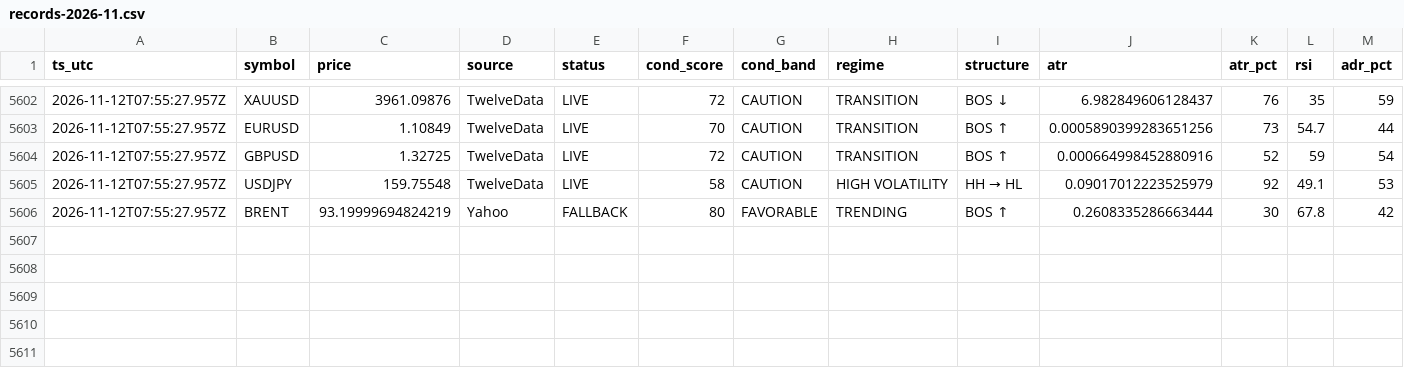
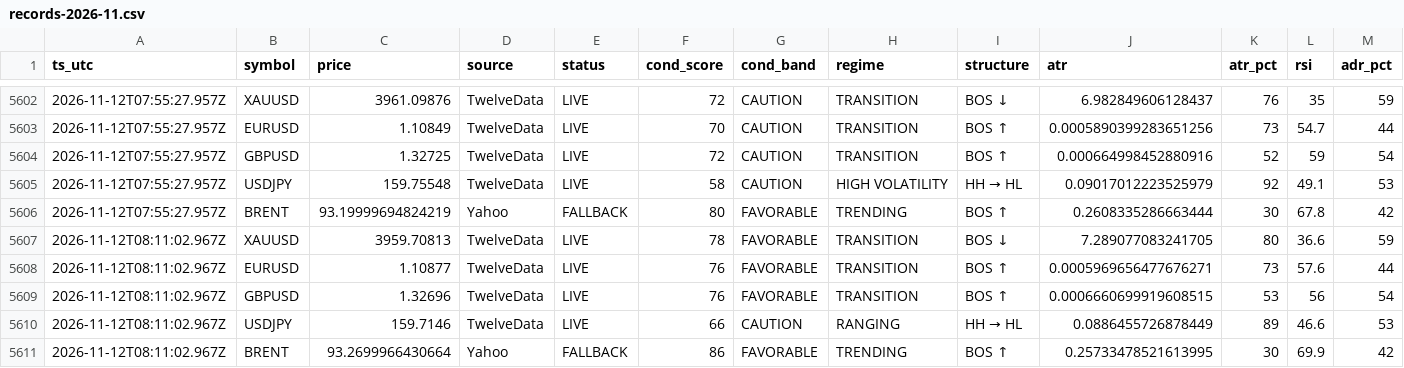
Before and after one commit to hamedezzati1362/TradingOS, a CSV file: records-2026-11.csv, drawn as a sheet; only a part is shown, gaps mark what is left out; rows hold the shown columns only; the diff names each change by its address in the sheet, - before the commit and + after, or states it on an @@ line.

Commit message:
history 2026-11-12T08:11:03Z

```diff
--- a/records-2026-11.csv
+++ b/records-2026-11.csv
+row 5607: 2026-11-12T08:11:02.967Z | XAUUSD | 3959.70813 | TwelveData | LIVE | 78 | FAVORABLE | TRANSITION | BOS ↓ | 7.289077083241705 | 80 | 36.6 | 59
+row 5608: 2026-11-12T08:11:02.967Z | EURUSD | 1.10877 | TwelveData | LIVE | 76 | FAVORABLE | TRANSITION | BOS ↑ | 0.0005969656477676271 | 73 | 57.6 | 44
+row 5609: 2026-11-12T08:11:02.967Z | GBPUSD | 1.32696 | TwelveData | LIVE | 76 | FAVORABLE | TRANSITION | BOS ↑ | 0.0006660699919608515 | 53 | 56 | 54
+row 5610: 2026-11-12T08:11:02.967Z | USDJPY | 159.7146 | TwelveData | LIVE | 66 | CAUTION | RANGING | HH → HL | 0.0886455726878449 | 89 | 46.6 | 53
+row 5611: 2026-11-12T08:11:02.967Z | BRENT | 93.2699966430664 | Yahoo | FALLBACK | 86 | FAVORABLE | TRENDING | BOS ↑ | 0.25733478521613995 | 30 | 69.9 | 42
```
